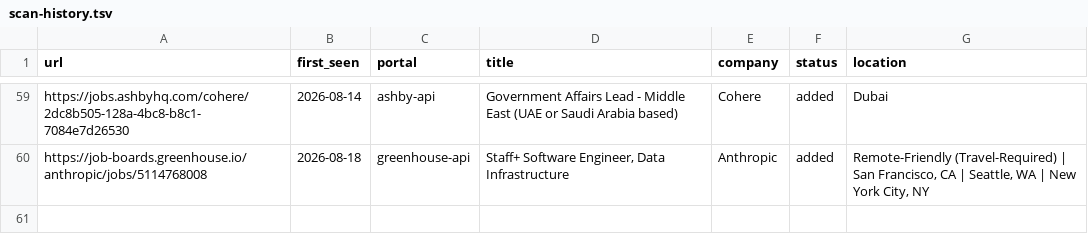
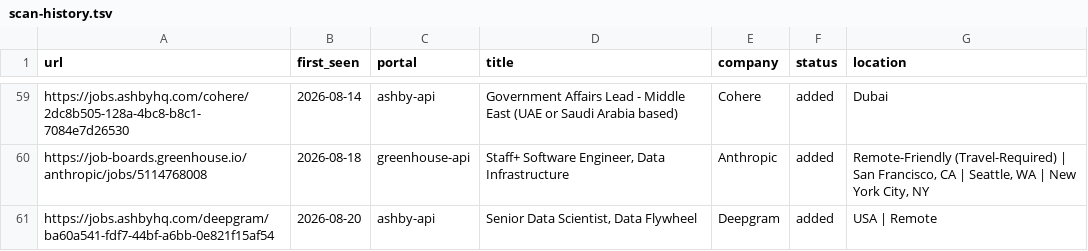
Before and after one commit to Huve14/Career-UI, a TSV file: data/scan-history.tsv, drawn as a sheet; only a part is shown, gaps mark what is left out.

```diff
--- a/data/scan-history.tsv
+++ b/data/scan-history.tsv
@@ -60 +60,2 @@ https://jobs.ashbyhq.com/cohere/2dc8b505-128a-4bc8-b8c1-7084e7d26530	2026-08-14
 https://job-boards.greenhouse.io/anthropic/jobs/5114768008	2026-08-18	greenhouse-api	Staff+ Software Engineer, Data Infrastructure	Anthropic	added	Remote-Friendly (Travel-Required) | San Francisco, CA | Seattle, WA | New York City, NY
+https://jobs.ashbyhq.com/deepgram/ba60a541-fdf7-44bf-a6bb-0e821f15af54	2026-08-20	ashby-api	Senior Data Scientist, Data Flywheel	Deepgram	added	USA | Remote
```
Also changed, not shown: 1 other file.
